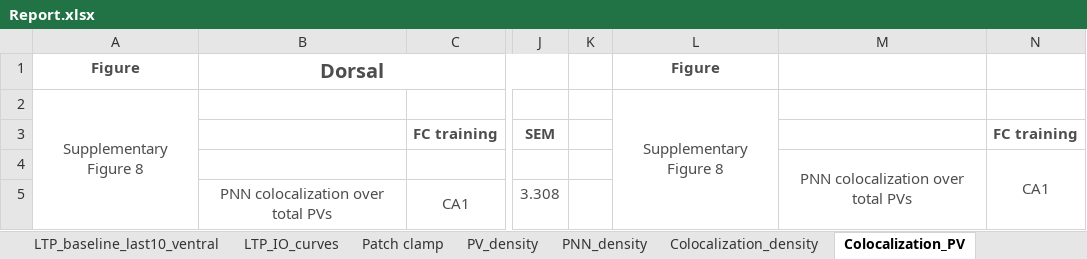
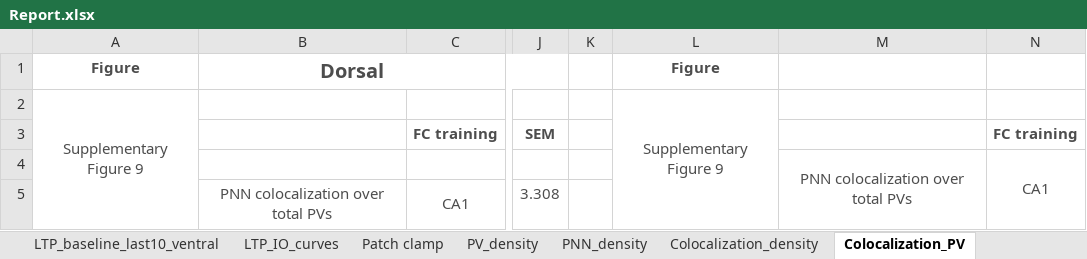
Before and after one commit to jsanguinogomez/PhD, an Excel workbook: Chapter_4/Report/Report.xlsx, sheet Colocalization_PV, drawn as a sheet; only a part is shown, gaps mark what is left out; values as stored, in another font and other column widths than the file's, no borders; the diff names each change by its address in the sheet, - before the commit and + after, or states it on an @@ line.

```diff
--- a/Chapter_4/Report/Report.xlsx (sheet Colocalization_PV)
+++ b/Chapter_4/Report/Report.xlsx (sheet Colocalization_PV)
-A2: Supplementary Figure 8
+A2: Supplementary Figure 9
-L2: Supplementary Figure 8
+L2: Supplementary Figure 9
```
Also changed, not shown: sheet Lomocotor_activity_training, sheet LTP_IO_curves.
